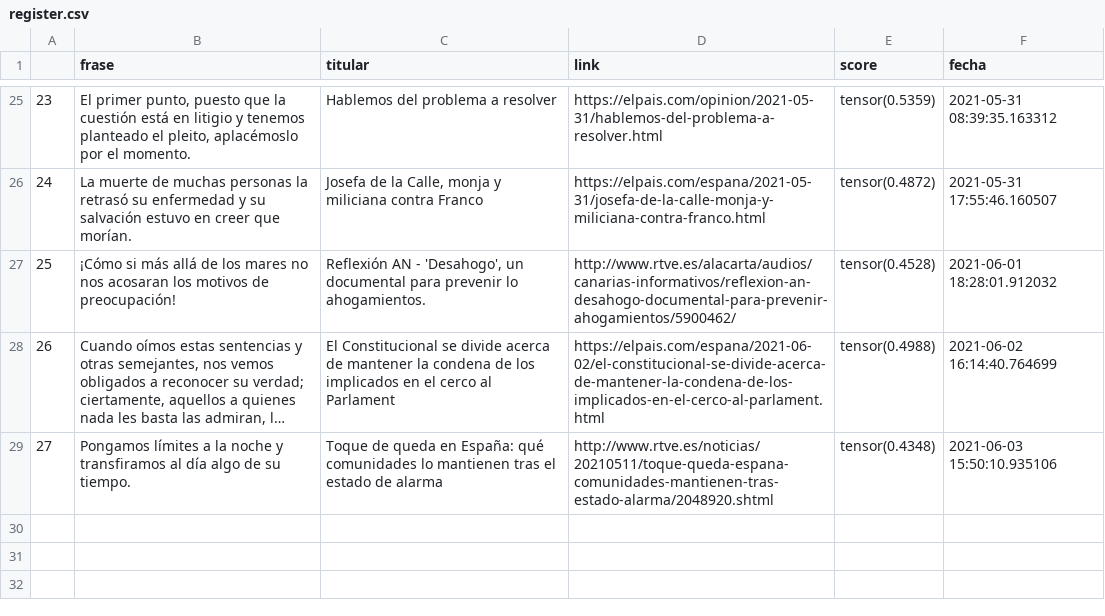
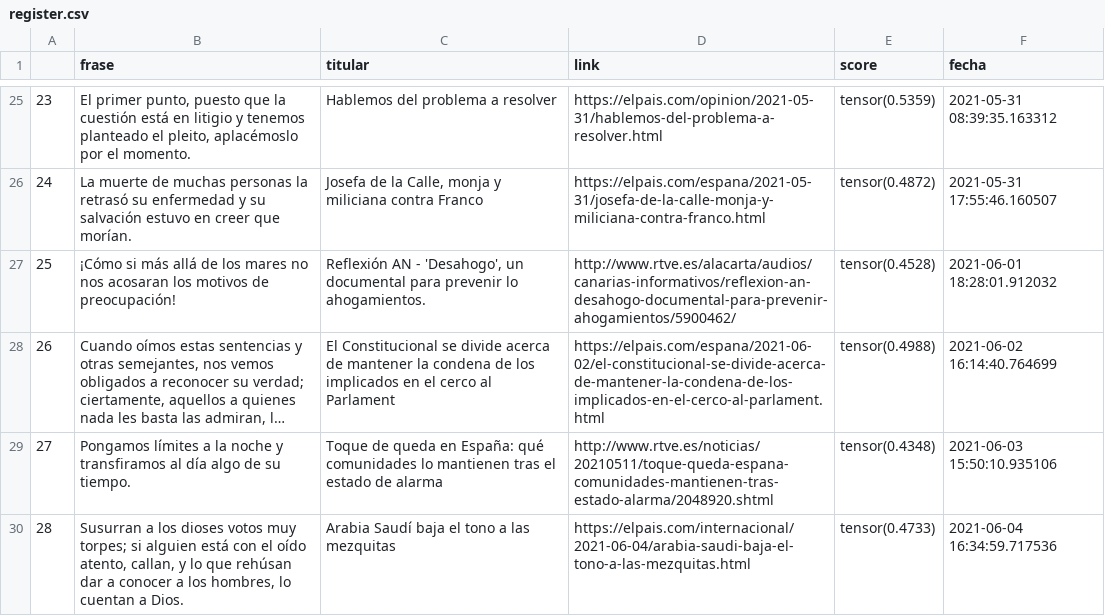
Before and after one commit to pcsanguinetti/seneca_comenta, a CSV file: register.csv, drawn as a sheet; only a part is shown, gaps mark what is left out; long unchanged cells end in ….

```diff
--- a/register.csv
+++ b/register.csv
@@ -29 +29,2 @@
 27,Pongamos límites a la noche y transfiramos al día algo de su tiempo.,Toque de queda en España: qué comunidades lo mantienen tras el estado de alarma,http://www.rtve.es/noticias/20210511/toque-queda-espana-comunidades-mantienen-tras-estado-alarma/2048920.shtml,tensor(0.4348),2021-06-03 15:50:10.935106
+28,"Susurran a los dioses votos muy torpes; si alguien está con el oído atento, callan, y lo que rehúsan dar a conocer a los hombres, lo cuentan a Dios.",Arabia Saudí baja el tono a las mezquitas,https://elpais.com/internacional/2021-06-04/arabia-saudi-baja-el-tono-a-las-mezquitas.html,tensor(0.4733),2021-06-04 16:34:59.717536
```
